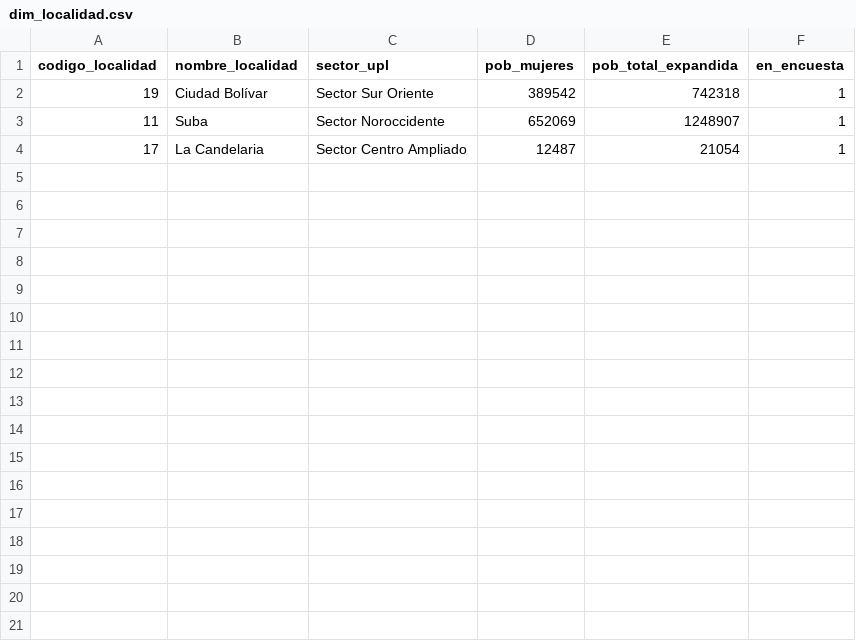
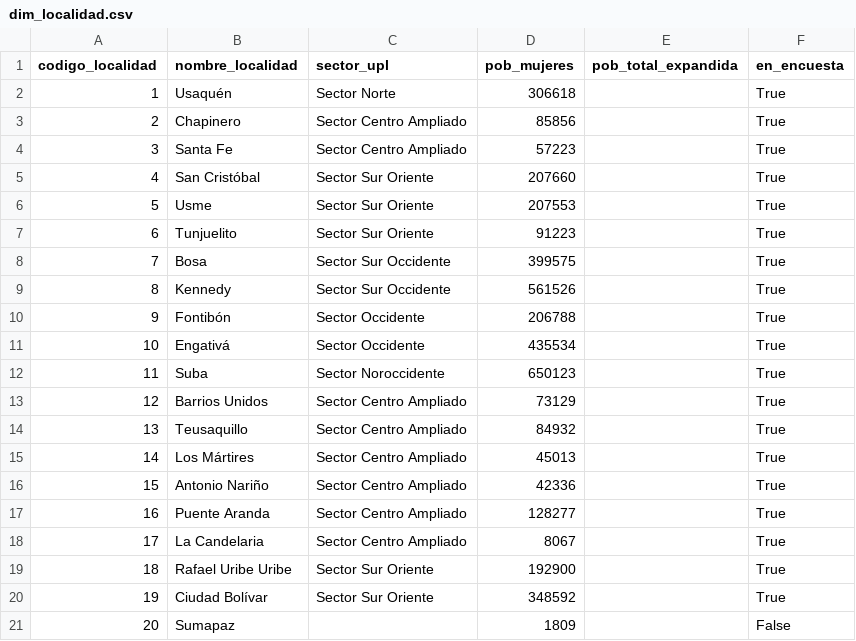
Before and after one commit to AnaTuPatrona/DataJamDistrital_Bogota2026, a CSV file: emulation/dim_localidad.csv, drawn as a sheet.

```diff
--- a/emulation/dim_localidad.csv
+++ b/emulation/dim_localidad.csv
@@ -1,4 +1,21 @@
 codigo_localidad,nombre_localidad,sector_upl,pob_mujeres,pob_total_expandida,en_encuesta
-19,Ciudad Bolívar,Sector Sur Oriente,389542,742318,1
-11,Suba,Sector Noroccidente,652069,1248907,1
-17,La Candelaria,Sector Centro Ampliado,12487,21054,1
+1,Usaquén,Sector Norte,306618,,True
+2,Chapinero,Sector Centro Ampliado,85856,,True
+3,Santa Fe,Sector Centro Ampliado,57223,,True
+4,San Cristóbal,Sector Sur Oriente,207660,,True
+5,Usme,Sector Sur Oriente,207553,,True
+6,Tunjuelito,Sector Sur Oriente,91223,,True
+7,Bosa,Sector Sur Occidente,399575,,True
+8,Kennedy,Sector Sur Occidente,561526,,True
+9,Fontibón,Sector Occidente,206788,,True
+10,Engativá,Sector Occidente,435534,,True
+11,Suba,Sector Noroccidente,650123,,True
+12,Barrios Unidos,Sector Centro Ampliado,73129,,True
+13,Teusaquillo,Sector Centro Ampliado,84932,,True
+14,Los Mártires,Sector Centro Ampliado,45013,,True
+15,Antonio Nariño,Sector Centro Ampliado,42336,,True
+16,Puente Aranda,Sector Centro Ampliado,128277,,True
+17,La Candelaria,Sector Centro Ampliado,8067,,True
+18,Rafael Uribe Uribe,Sector Sur Oriente,192900,,True
+19,Ciudad Bolívar,Sector Sur Oriente,348592,,True
+20,Sumapaz,,1809,,False
```
Also changed, not shown: 4 other files.
